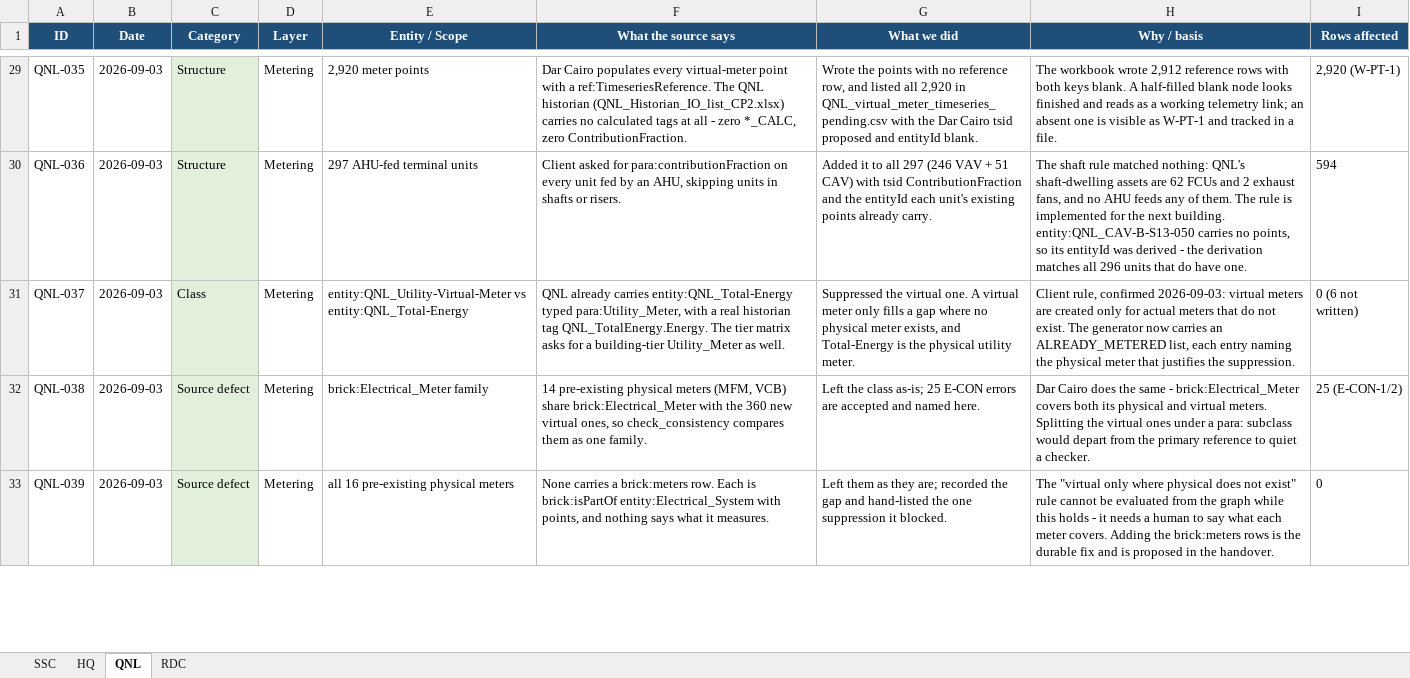
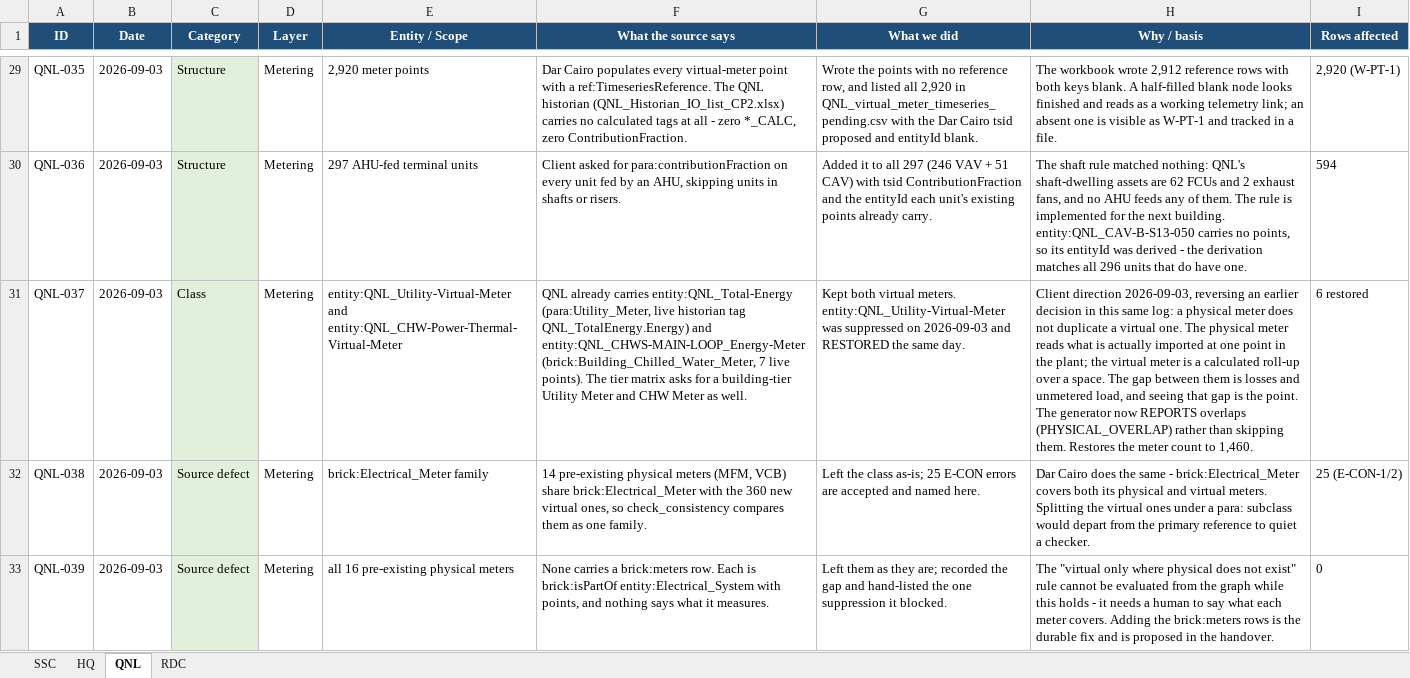
Before and after one commit to ahmad-smasri/claudeskills, an Excel workbook: projects/Assumption_Log.xlsx, sheet QNL, drawn as a sheet; only a part is shown, gaps mark what is left out; values as stored, in another font and other column widths than the file's, no borders; the diff covers the shown part only; the diff names each change by its address in the sheet, - before the commit and + after, or states it on an @@ line.

```diff
--- a/projects/Assumption_Log.xlsx (sheet QNL)
+++ b/projects/Assumption_Log.xlsx (sheet QNL)
-E31 (Entity / Scope): entity:QNL_Utility-Virtual-Meter vs entity:QNL_Total-Energy
+E31 (Entity / Scope): entity:QNL_Utility-Virtual-Meter and entity:QNL_CHW-Power-Thermal-Virtual-Meter
-F31 (What the source says): …carries entity:QNL_Total-Energy typed para:Utility_Meter, with a real historian tag QNL_TotalEnergy.Energy. The tier matrix asks for a building-tier Utility_Meter as well.
+F31 (What the source says): …carries entity:QNL_Total-Energy (para:Utility_Meter, live historian tag QNL_TotalEnergy.Energy) and entity:QNL_CHWS-MAIN-LOOP_Energy-Meter (brick:Building_Chilled_Water_Meter, 7 live points). The tier matrix asks for a building-tier Utility Meter and CHW Meter as well.
-G31 (What we did): Suppressed the virtual one. A virtual meter only fills a gap where no physical meter exists, and Total-Energy is the physical utility meter.
+G31 (What we did): Kept both virtual meters. entity:QNL_Utility-Virtual-Meter was suppressed on 2026-09-03 and RESTORED the same day.
-H31 (Why / basis): Client rule, confirmed 2026-09-03: virtual meters are created only for actual meters that do not exist. The generator now carries an ALREADY_METERED list, each entry naming the physical meter that justifies the suppression.
+H31 (Why / basis): Client direction 2026-09-03, reversing an earlier decision in this same log: a physical meter does not duplicate a virtual one. The physical meter reads what is actually imported at one point in the plant; the virtual meter is a calculated roll-up over a space. The gap between them is losses and unmetered load, and seeing that gap is the point. The generator now REPORTS overlaps (PHYSICAL_OVERLAP) rather than skipping them. Restores the meter count to 1,460.
-I31 (Rows affected): 0 (6 not written)
+I31 (Rows affected): 6 restored
```
Also changed, not shown: 1 added row elsewhere in this sheet, 6 other files.
